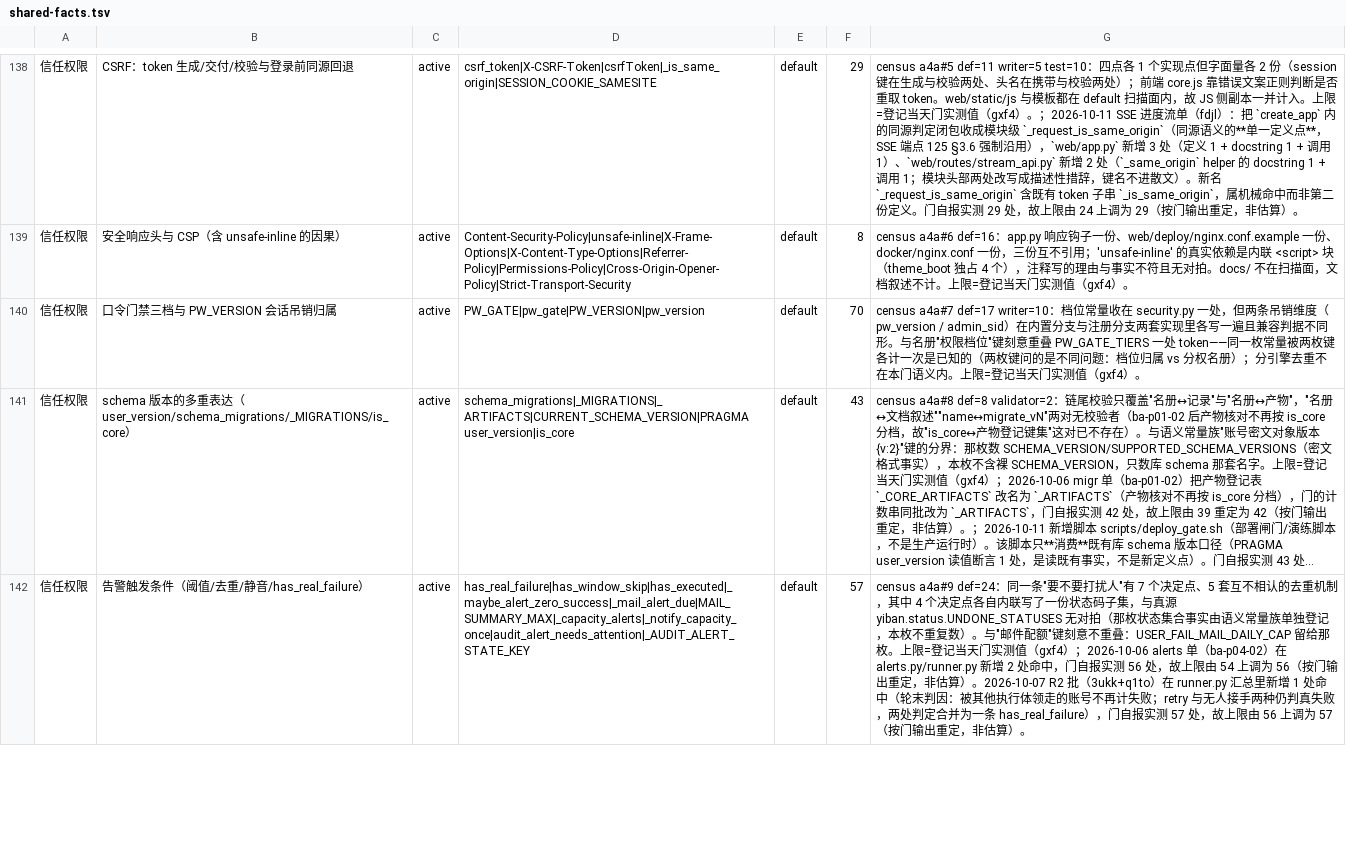
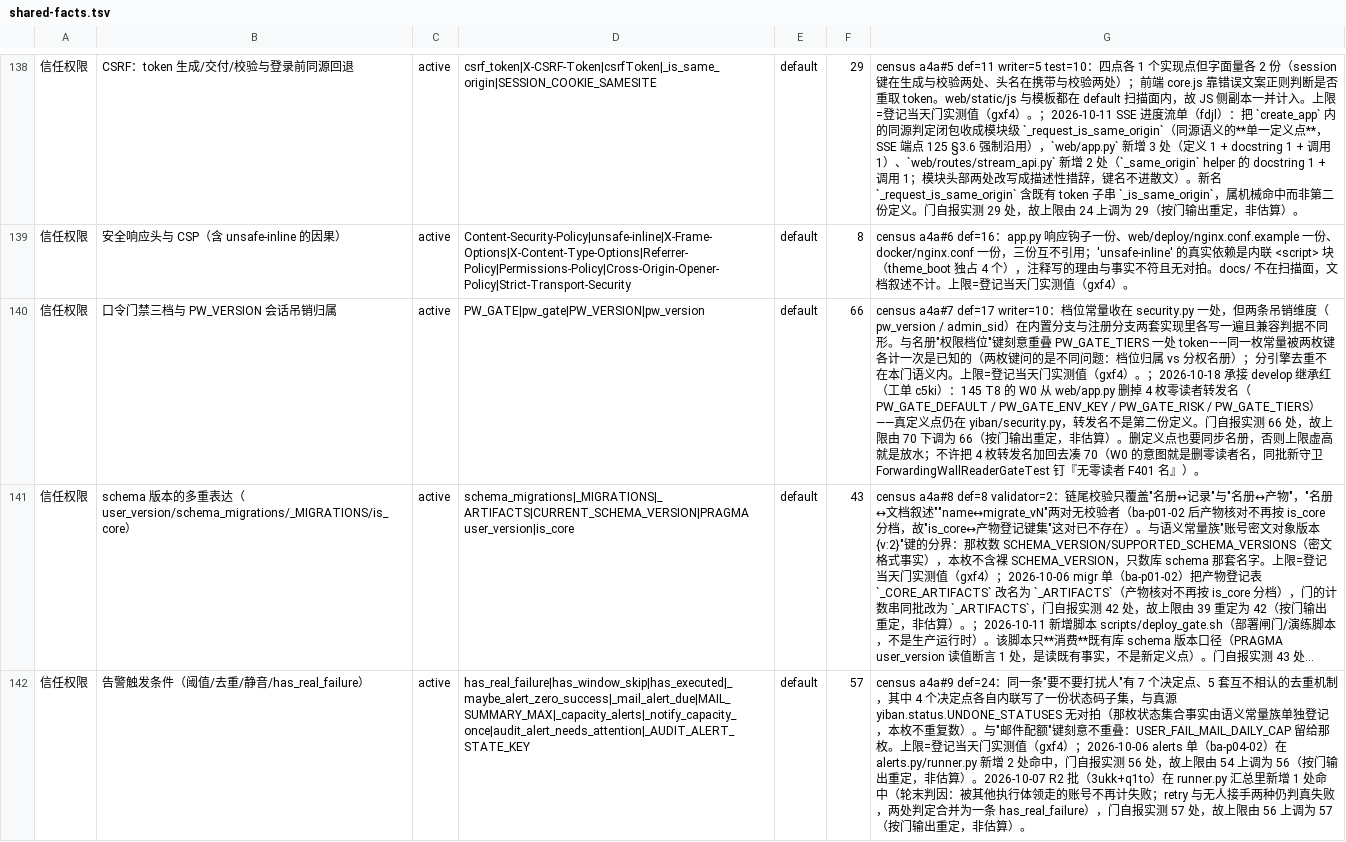
Before and after one commit to frostpolaris1/yiban-auto-sign, a TSV file: scripts/gate/shared-facts.tsv, drawn as a sheet; only a part is shown, gaps mark what is left out; long unchanged cells end in …; the diff names each change by its address in the sheet, - before the commit and + after, or states it on an @@ line.

Commit message:
fix(gate): 承接 develop 继承红——shared-facts 口令门禁行上限 70→66（工单 c5ki）
develop tip 全量恒 1 红（dev-verify 实测 4811 passed / 1 failed），与本分支改动无关。
形状＝「删定义点未同步名册上限」，名册自己就写明这条（"删定义点也要同步名册，
否则上限虚高就是放水"）。

现量取证（二分，逐 ref 跑真门）：
- 105fd264（本分支基点）报 70/70 绿；93277f54（develop tip）报 66/70 红；
- e442b93a^ 报 70/70，e442b93a 报 66/70 ⇒ 落在 T8 的 W0 那一刀；
- W0 从 web/app.py 删掉 4 枚零读者转发名 PW_GATE_DEFAULT / PW_GATE_ENV_KEY /
  PW_GATE_RISK / PW_GATE_TIERS；真定义点仍在 yiban/security.py，转发名不是第二份定义；
- 红的那条断言是 hits == cap（差值就是门被放水的量），故上限按门输出重定为 66。

不改代码、不把转发名加回去凑 70：W0 的意图就是删零读者名，同批新守卫
ForwardingWallReaderGateTest 钉「无零读者 F401 名」。本笔只改名册一格＋来历说明。

验证：bash scripts/check-shared-facts.sh rc=0（66/66，零超标）；
dev-verify --target tests/test_shared_facts_gate.py ⇒ 39 passed。

```diff
--- a/scripts/gate/shared-facts.tsv
+++ b/scripts/gate/shared-facts.tsv
-F140: 70
+F140: 66
-G140: …（gxf4）。
+G140: …（gxf4）。；2026-10-18 承接 develop 继承红（工单 c5ki）：145 T8 的 W0 从 web/app.py 删掉 4 枚零读者转发名（PW_GATE_DEFAULT / PW_GATE_ENV_KEY / PW_GATE_RISK / PW_GATE_TIERS）——真定义点仍在 yiban/security.py，转发名不是第二份定义。门自报实测 66 处，故上限由 70 下调为 66（按门输出重定，非估算）。删定义点也要同步名册，否则上限虚高就是放水；不许把 4 枚转发名加回去凑 70（W0 的意图就是删零读者名，同批新守卫 ForwardingWallReaderGateTest 钉『无零读者 F401 名』）。
```
